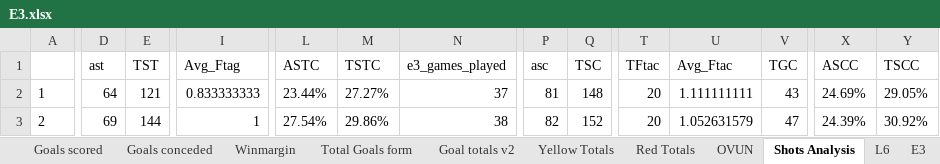
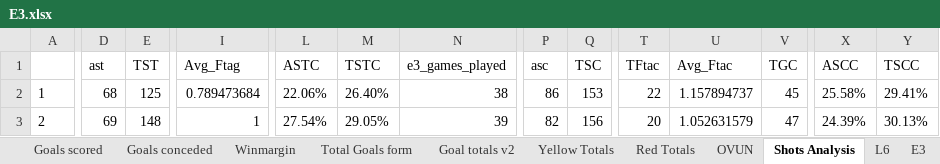
Before and after one commit to gitboyzorro5/Rsoccer, an Excel workbook: Divisions/E3.xlsx, sheet Shots Analysis, drawn as a sheet; only a part is shown, gaps mark what is left out; values as stored, in another font and other column widths than the file's, no borders; the diff covers the shown part only; the diff names each change by its address in the sheet, - before the commit and + after, or states it on an @@ line.

```diff
--- a/Divisions/E3.xlsx (sheet Shots Analysis)
+++ b/Divisions/E3.xlsx (sheet Shots Analysis)
-D2 (ast): 64
+D2 (ast): 68
-E2 (TST): 121
+E2 (TST): 125
-I2 (Avg_Ftag): 0.833333333
+I2 (Avg_Ftag): 0.789473684
-L2 (ASTC): 23.44%
+L2 (ASTC): 22.06%
-M2 (TSTC): 27.27%
+M2 (TSTC): 26.40%
-N2 (e3_games_played): 37
+N2 (e3_games_played): 38
-P2 (asc): 81
+P2 (asc): 86
-Q2 (TSC): 148
+Q2 (TSC): 153
-T2 (TFtac): 20
+T2 (TFtac): 22
-U2 (Avg_Ftac): 1.111111111
+U2 (Avg_Ftac): 1.157894737
-V2 (TGC): 43
+V2 (TGC): 45
-X2 (ASCC): 24.69%
+X2 (ASCC): 25.58%
-Y2 (TSCC): 29.05%
+Y2 (TSCC): 29.41%
-E3 (TST): 144
+E3 (TST): 148
-M3 (TSTC): 29.86%
+M3 (TSTC): 29.05%
-N3 (e3_games_played): 38
+N3 (e3_games_played): 39
-Q3 (TSC): 152
+Q3 (TSC): 156
-Y3 (TSCC): 30.92%
+Y3 (TSCC): 30.13%
```
Also changed, not shown: 274 edited cells elsewhere in this sheet, sheet E3, sheet Table, sheet L6, sheet OVUN, sheet Yellow Totals, sheet Winmargin, 6 more sheets, Divisions/E2.xlsx, Divisions/Roundmatrix.xlsx, 28 other files.
